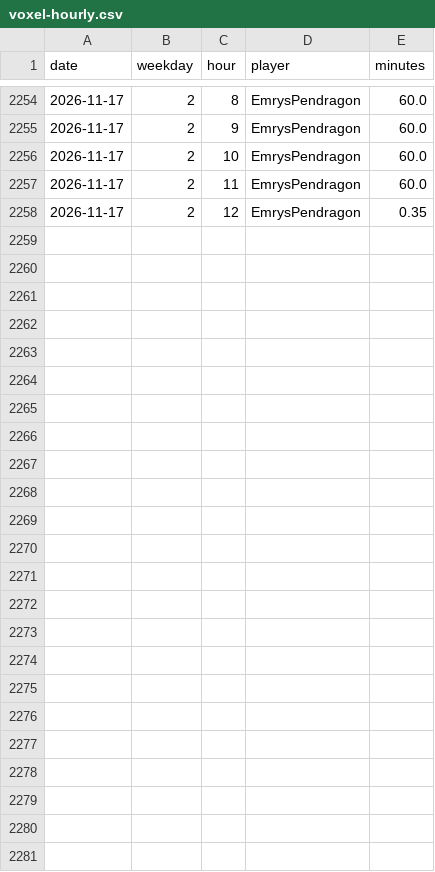
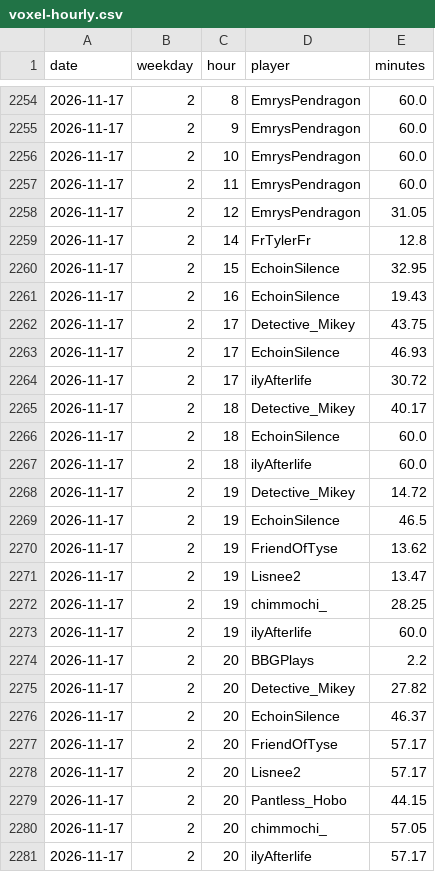
Before and after one commit to mathijsboogaert/Voxel, a CSV file: docs/data/voxel-hourly.csv, drawn as a sheet; only a part is shown, gaps mark what is left out.

```diff
--- a/docs/data/voxel-hourly.csv
+++ b/docs/data/voxel-hourly.csv
@@ -2257,2 +2257,25 @@ date,weekday,hour,player,minutes
 2026-11-17,2,11,EmrysPendragon,60.0
-2026-11-17,2,12,EmrysPendragon,0.35
+2026-11-17,2,12,EmrysPendragon,31.05
+2026-11-17,2,14,FrTylerFr,12.8
+2026-11-17,2,15,EchoinSilence,32.95
+2026-11-17,2,16,EchoinSilence,19.43
+2026-11-17,2,17,Detective_Mikey,43.75
+2026-11-17,2,17,EchoinSilence,46.93
+2026-11-17,2,17,ilyAfterlife,30.72
+2026-11-17,2,18,Detective_Mikey,40.17
+2026-11-17,2,18,EchoinSilence,60.0
+2026-11-17,2,18,ilyAfterlife,60.0
+2026-11-17,2,19,Detective_Mikey,14.72
+2026-11-17,2,19,EchoinSilence,46.5
+2026-11-17,2,19,FriendOfTyse,13.62
+2026-11-17,2,19,Lisnee2,13.47
+2026-11-17,2,19,chimmochi_,28.25
+2026-11-17,2,19,ilyAfterlife,60.0
+2026-11-17,2,20,BBGPlays,2.2
+2026-11-17,2,20,Detective_Mikey,27.82
+2026-11-17,2,20,EchoinSilence,46.37
+2026-11-17,2,20,FriendOfTyse,57.17
+2026-11-17,2,20,Lisnee2,57.17
+2026-11-17,2,20,Pantless_Hobo,44.15
+2026-11-17,2,20,chimmochi_,57.05
+2026-11-17,2,20,ilyAfterlife,57.17
```
Also changed, not shown: docs/data/afk-history.csv, docs/data/voxel-events.csv, 4 other files.
